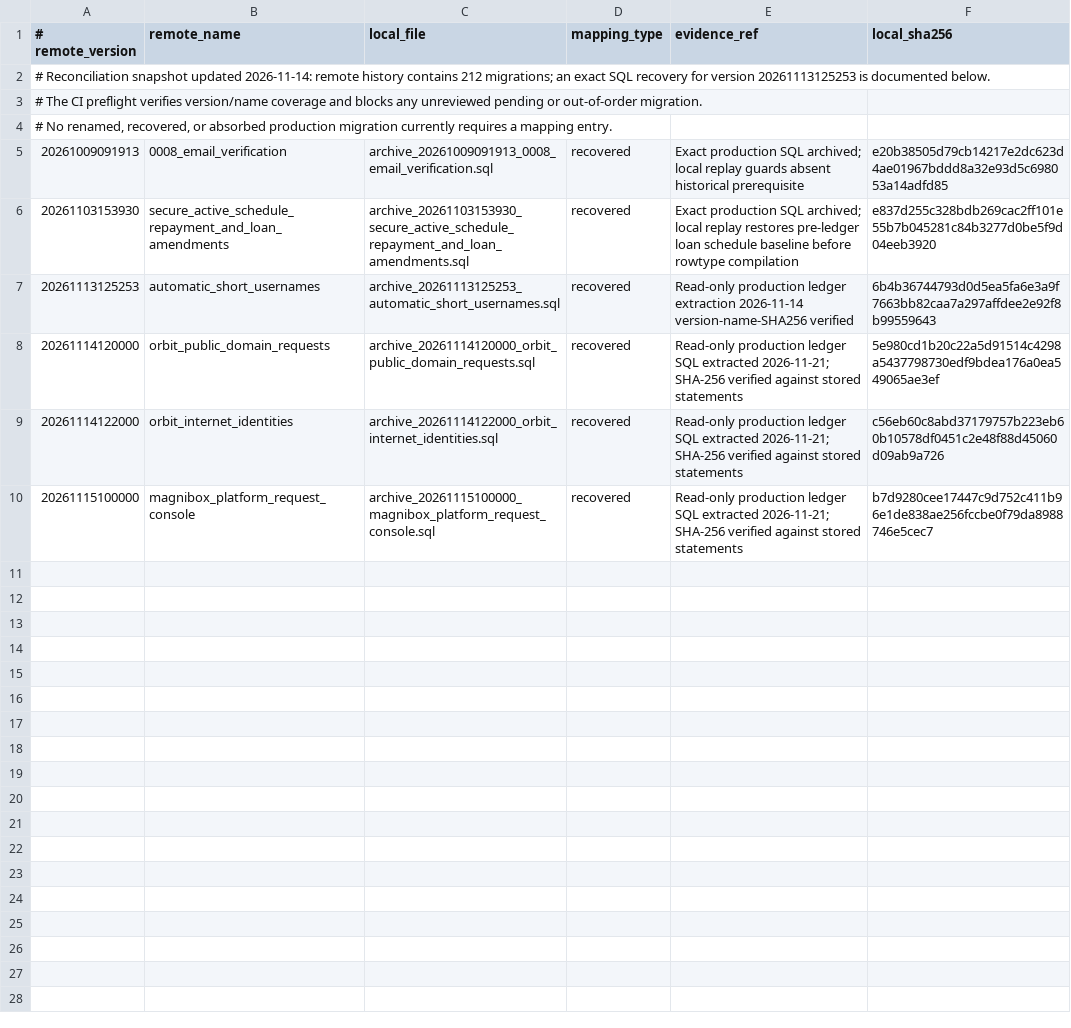
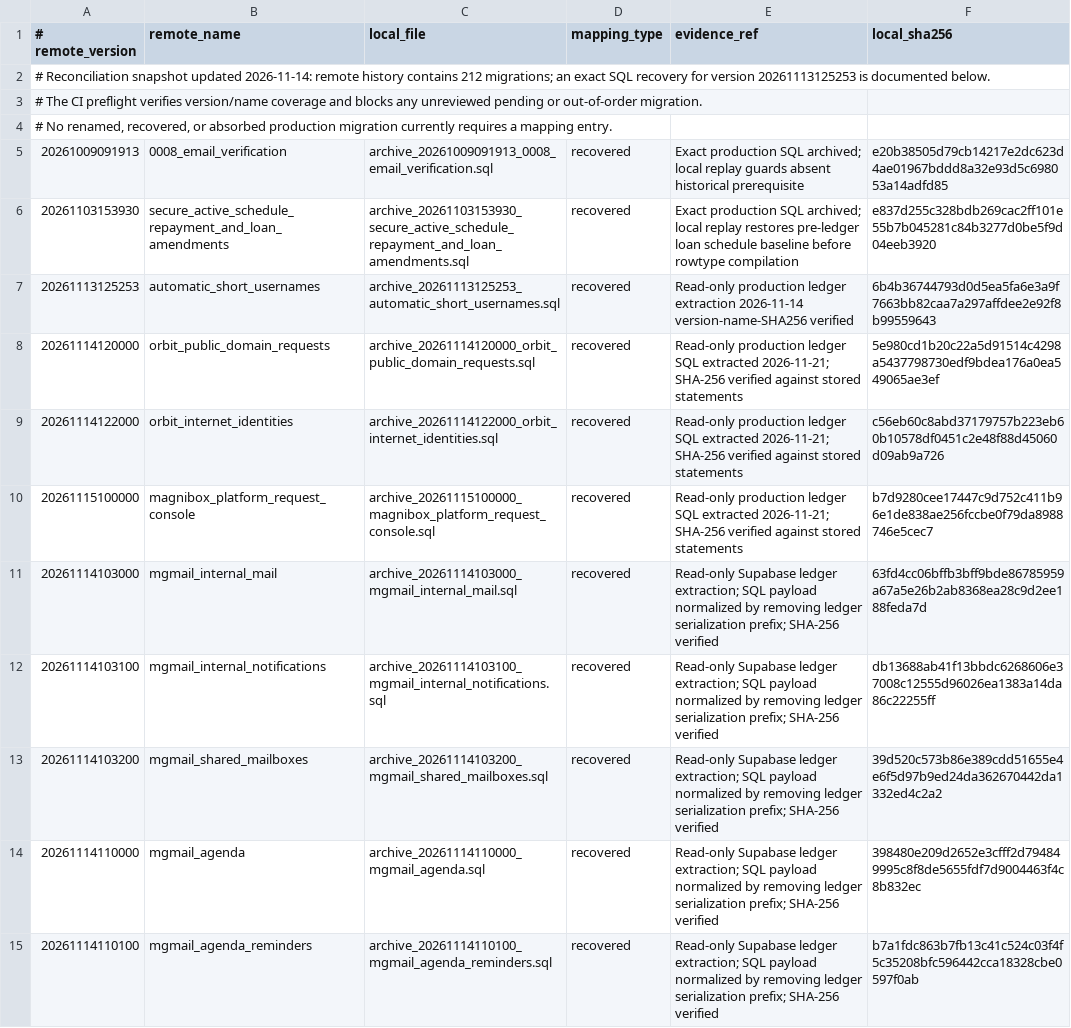
Before and after one commit to martinot-svg/MAGNISA, a TSV file: supabase/migrations/production-history-reconciliation.tsv, drawn as a sheet.

Commit message:
db: reconcile five exact legacy Supabase migration payloads

```diff
--- a/supabase/migrations/production-history-reconciliation.tsv
+++ b/supabase/migrations/production-history-reconciliation.tsv
@@ -10 +10,6 @@
 20261115100000|magnibox_platform_request_console|archive_20261115100000_magnibox_platform_request_console.sql|recovered|Read-only production ledger SQL extracted 2026-11-21; SHA-256 verified against stored statements|b7d9280cee17447c9d752c411b96e1de838ae256fccbe0f79da8988746e5cec7
+20261114103000|mgmail_internal_mail|archive_20261114103000_mgmail_internal_mail.sql|recovered|Read-only Supabase ledger extraction; SQL payload normalized by removing ledger serialization prefix; SHA-256 verified|63fd4cc06bffb3bff9bde86785959a67a5e26b2ab8368ea28c9d2ee188feda7d
+20261114103100|mgmail_internal_notifications|archive_20261114103100_mgmail_internal_notifications.sql|recovered|Read-only Supabase ledger extraction; SQL payload normalized by removing ledger serialization prefix; SHA-256 verified|db13688ab41f13bbdc6268606e37008c12555d96026ea1383a14da86c22255ff
+20261114103200|mgmail_shared_mailboxes|archive_20261114103200_mgmail_shared_mailboxes.sql|recovered|Read-only Supabase ledger extraction; SQL payload normalized by removing ledger serialization prefix; SHA-256 verified|39d520c573b86e389cdd51655e4e6f5d97b9ed24da362670442da1332ed4c2a2
+20261114110000|mgmail_agenda|archive_20261114110000_mgmail_agenda.sql|recovered|Read-only Supabase ledger extraction; SQL payload normalized by removing ledger serialization prefix; SHA-256 verified|398480e209d2652e3cfff2d794849995c8f8de5655fdf7d9004463f4c8b832ec
+20261114110100|mgmail_agenda_reminders|archive_20261114110100_mgmail_agenda_reminders.sql|recovered|Read-only Supabase ledger extraction; SQL payload normalized by removing ledger serialization prefix; SHA-256 verified|b7a1fdc863b7fb13c41c524c03f4f5c35208bfc596442cca18328cbe0597f0ab
```
